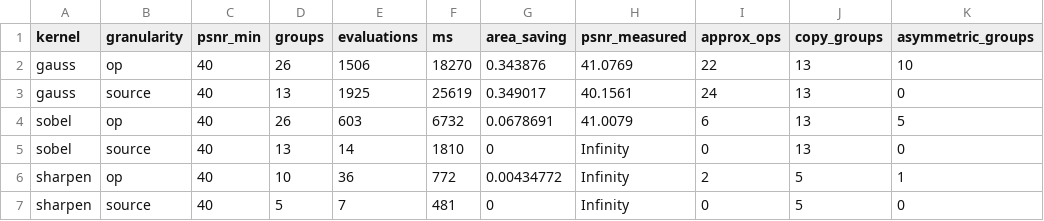
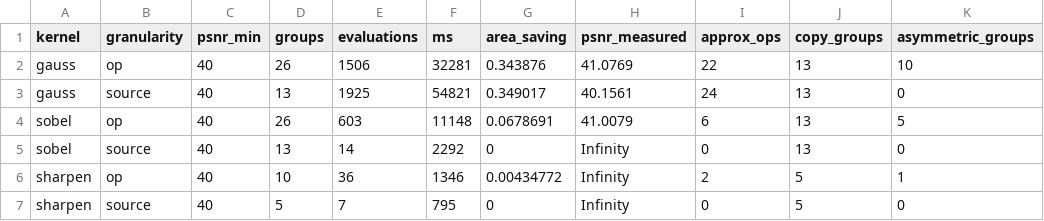
Before and after one commit to CSER-UFT/axc-simulator, a CSV file: results/e6_unroll_grupos.csv, drawn as a sheet; only a part is shown; the diff names each change by its address in the sheet, - before the commit and + after, or states it on an @@ line.

```diff
--- a/results/e6_unroll_grupos.csv
+++ b/results/e6_unroll_grupos.csv
-F2 (ms): 18270
+F2 (ms): 32281
-F3 (ms): 25619
+F3 (ms): 54821
-F4 (ms): 6732
+F4 (ms): 11148
-F5 (ms): 1810
+F5 (ms): 2292
-F6 (ms): 772
+F6 (ms): 1346
-F7 (ms): 481
+F7 (ms): 795
```
Also changed, not shown: results/e2_heuristicas.csv, 19 other files.
